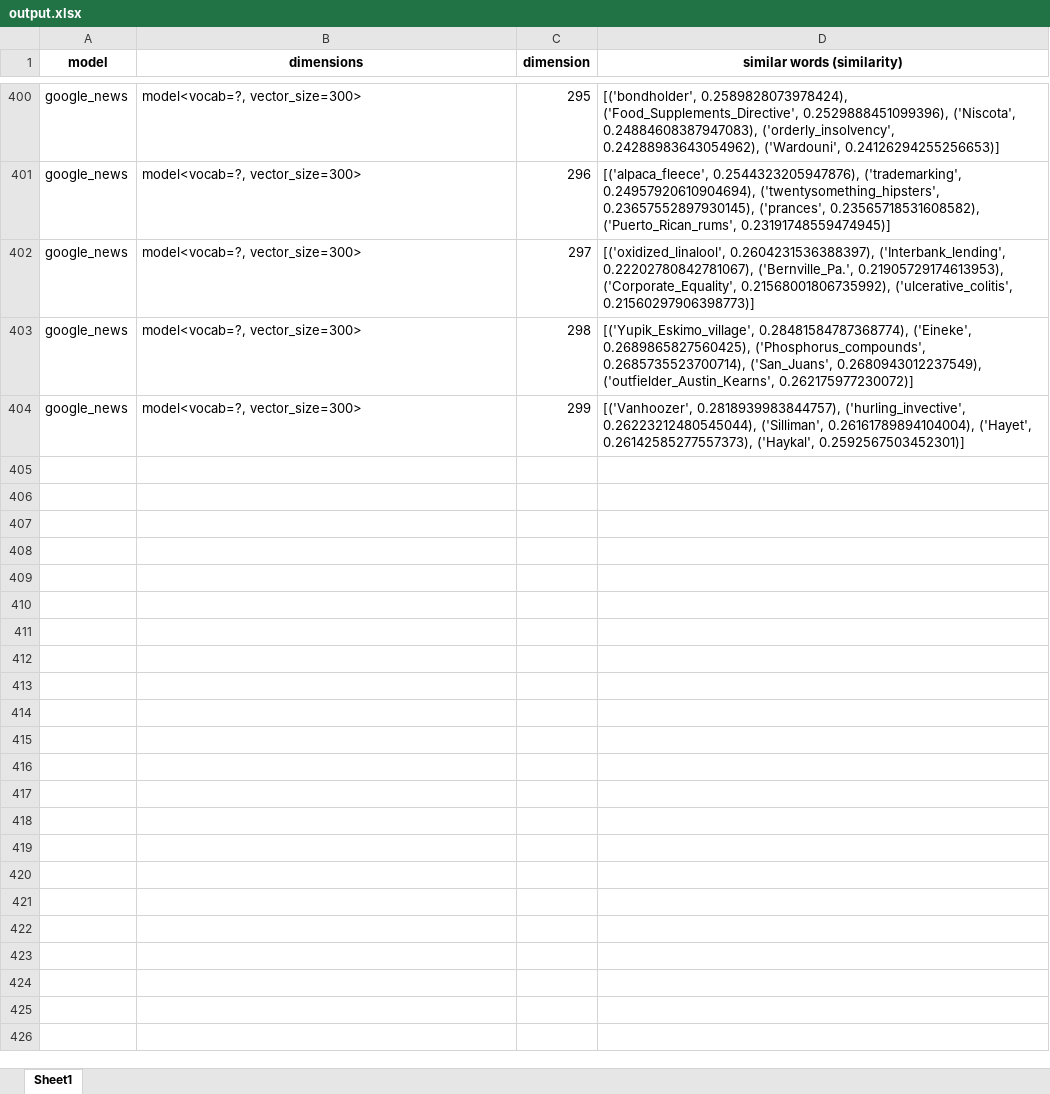
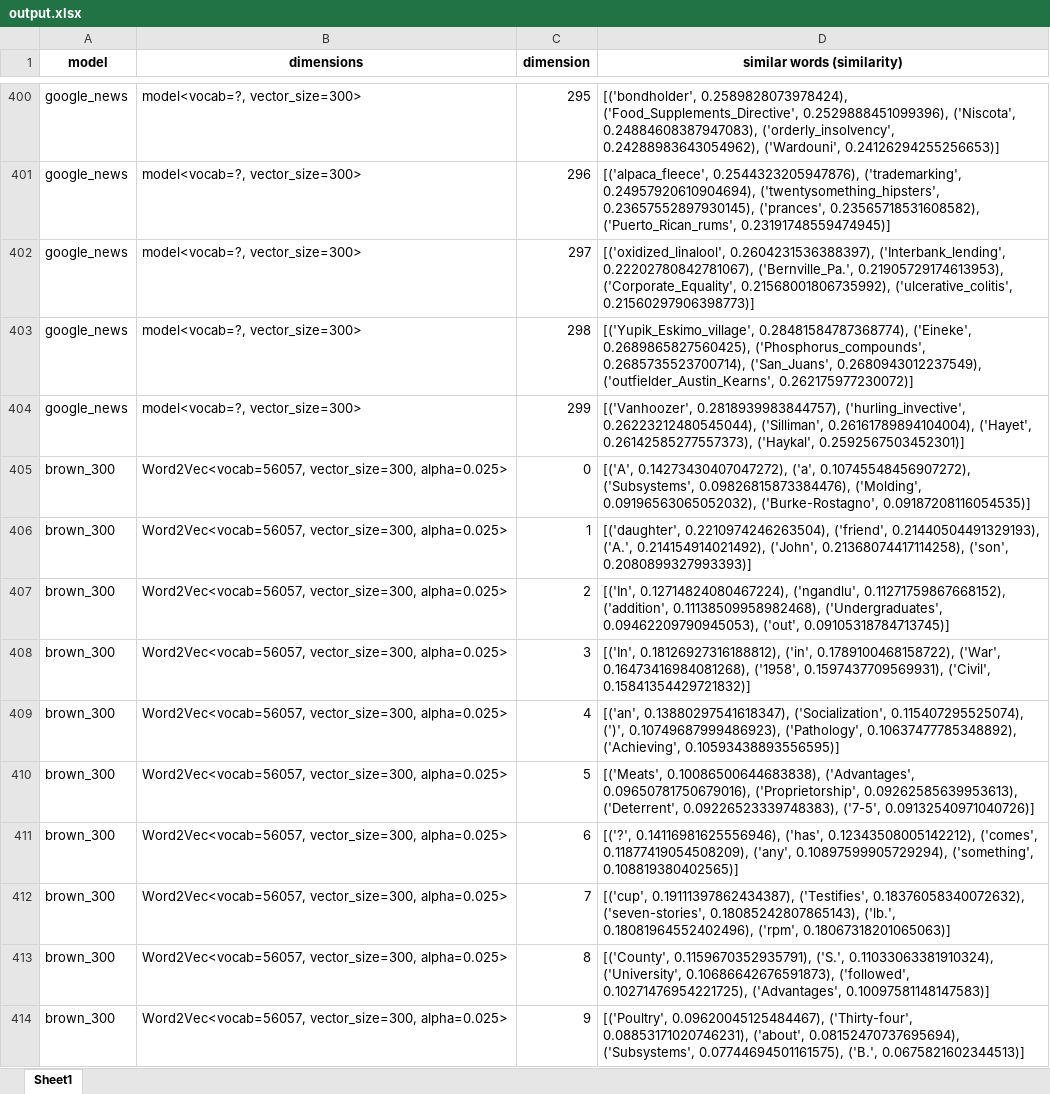
Before and after one commit to DanielJMWilliams/PolysemanticUniversality, an Excel workbook: output.xlsx, sheet Sheet1, drawn as a sheet; only a part is shown, gaps mark what is left out; values as stored, in another font and other column widths than the file's, no borders; the diff covers the shown part only; the diff names each change by its address in the sheet, - before the commit and + after, or states it on an @@ line.

Commit message:
added brown_300

```diff
--- a/output.xlsx (sheet Sheet1)
+++ b/output.xlsx (sheet Sheet1)
+row 405: brown_300 | Word2Vec<vocab=56057, vector_size=300, alpha=0.025> | 0 | [('A', 0.14273430407047272), ('a', 0.10745548456907272), ('Subsystems', 0.09826815873384476), ('Molding', 0.09196563065052032), ('Burke-Rostagno', 0.09187208116054535)]
+row 406: brown_300 | Word2Vec<vocab=56057, vector_size=300, alpha=0.025> | 1 | [('daughter', 0.2210974246263504), ('friend', 0.21440504491329193), ('A.', 0.214154914021492), ('John', 0.21368074417114258), ('son', 0.2080899327993393)]
+row 407: brown_300 | Word2Vec<vocab=56057, vector_size=300, alpha=0.025> | 2 | [('In', 0.12714824080467224), ('ngandlu', 0.11271759867668152), ('addition', 0.11138509958982468), ('Undergraduates', 0.09462209790945053), ('out', 0.09105318784713745)]
+row 408: brown_300 | Word2Vec<vocab=56057, vector_size=300, alpha=0.025> | 3 | [('In', 0.18126927316188812), ('in', 0.1789100468158722), ('War', 0.16473416984081268), ('1958', 0.1597437709569931), ('Civil', 0.15841354429721832)]
+row 409: brown_300 | Word2Vec<vocab=56057, vector_size=300, alpha=0.025> | 4 | [('an', 0.13880297541618347), ('Socialization', 0.115407295525074), (')', 0.10749687999486923), ('Pathology', 0.10637477785348892), ('Achieving', 0.10593438893556595)]
+row 410: brown_300 | Word2Vec<vocab=56057, vector_size=300, alpha=0.025> | 5 | [('Meats', 0.10086500644683838), ('Advantages', 0.09650781750679016), ('Proprietorship', 0.09262585639953613), ('Deterrent', 0.09226523339748383), ('7-5', 0.09132540971040726)]
+row 411: brown_300 | Word2Vec<vocab=56057, vector_size=300, alpha=0.025> | 6 | [('?', 0.14116981625556946), ('has', 0.12343508005142212), ('comes', 0.11877419054508209), ('any', 0.10897599905729294), ('something', 0.108819380402565)]
+row 412: brown_300 | Word2Vec<vocab=56057, vector_size=300, alpha=0.025> | 7 | [('cup', 0.19111397862434387), ('Testifies', 0.18376058340072632), ('seven-stories', 0.18085242807865143), ('lb.', 0.18081964552402496), ('rpm', 0.18067318201065063)]
+row 413: brown_300 | Word2Vec<vocab=56057, vector_size=300, alpha=0.025> | 8 | [('County', 0.1159670352935791), ('S.', 0.11033063381910324), ('University', 0.10686642676591873), ('followed', 0.10271476954221725), ('Advantages', 0.10097581148147583)]
+row 414: brown_300 | Word2Vec<vocab=56057, vector_size=300, alpha=0.025> | 9 | [('Poultry', 0.09620045125484467), ('Thirty-four', 0.08853171020746231), ('about', 0.08152470737695694), ('Subsystems', 0.07744694501161575), ('B.', 0.0675821602344513)]
```
Also changed, not shown: 290 added rows and 46 edited cells elsewhere in this sheet, 1 other file.
